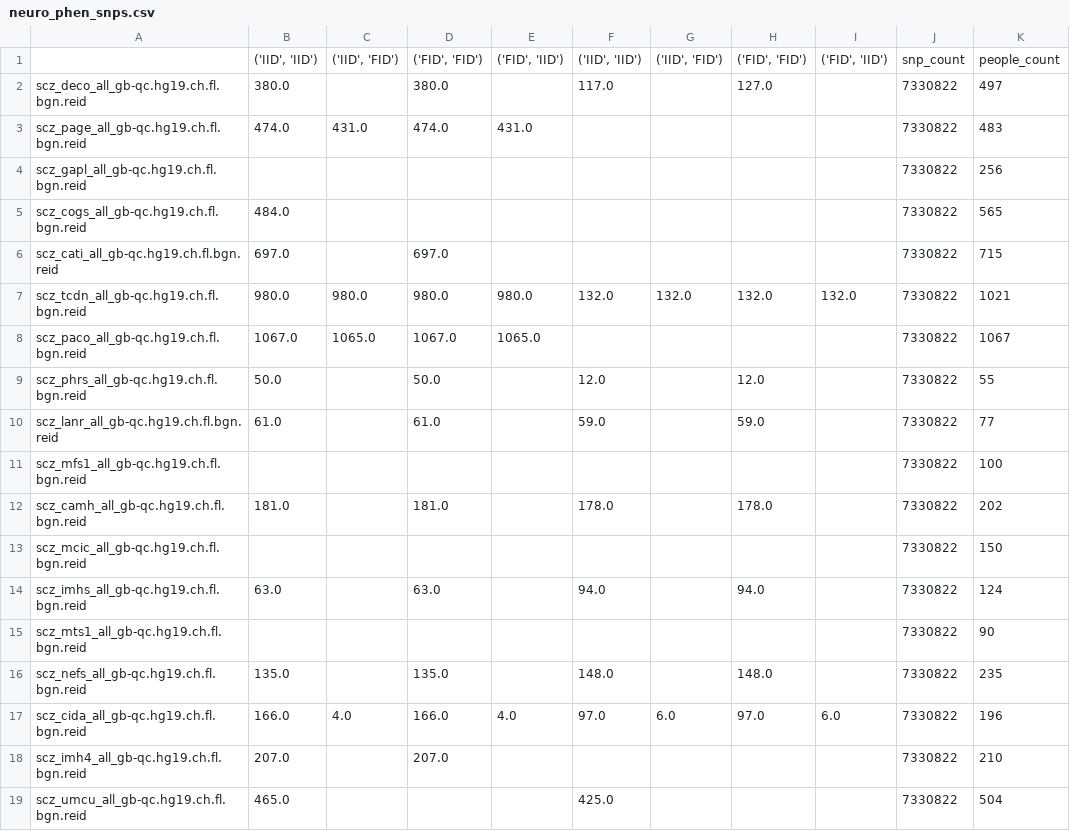
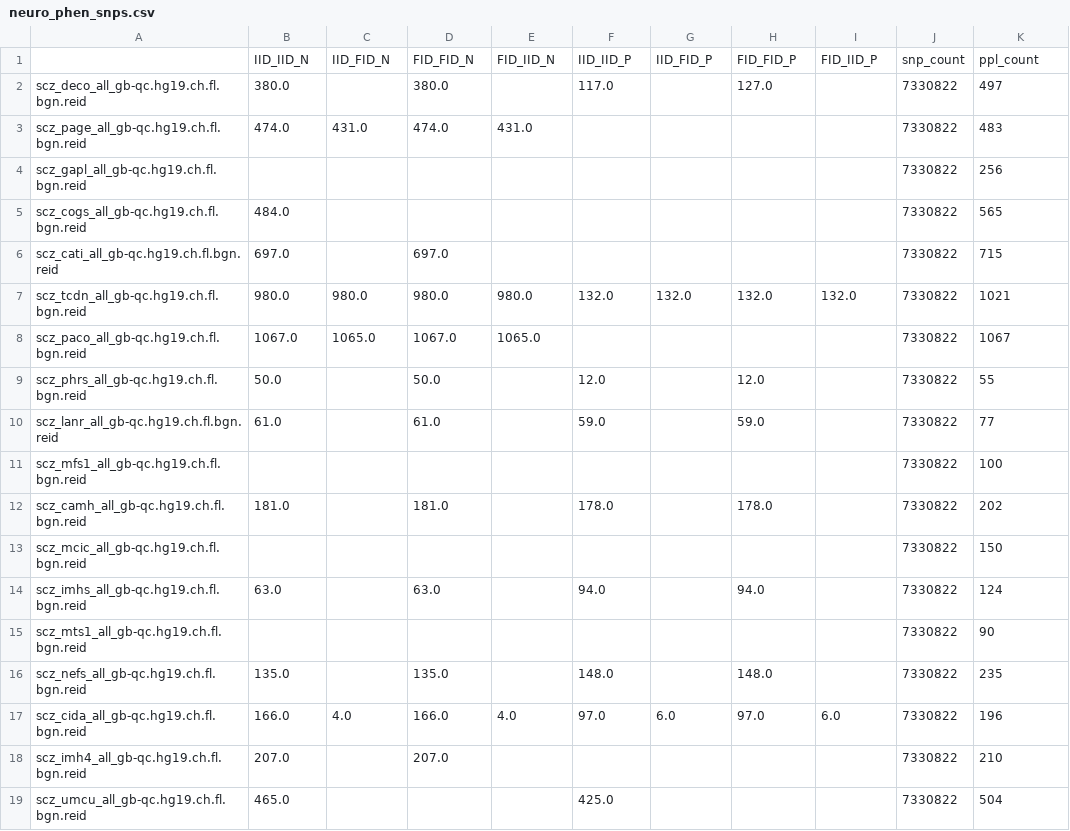
Before and after one commit to kayhan-batmanghelich/genus, a CSV file: neuro_phen_snps.csv, drawn as a sheet.

Commit message:
Update neuro_phen_snps.csv

```diff
--- a/neuro_phen_snps.csv
+++ b/neuro_phen_snps.csv
@@ -1,2 +1,2 @@
-,"('IID', 'IID')","('IID', 'FID')","('FID', 'FID')","('FID', 'IID')","('IID', 'IID')","('IID', 'FID')","('FID', 'FID')","('FID', 'IID')",snp_count,people_count
+,IID_IID_N,IID_FID_N,FID_FID_N,FID_IID_N,IID_IID_P,IID_FID_P,FID_FID_P,FID_IID_P,snp_count,ppl_count
 scz_deco_all_gb-qc.hg19.ch.fl.bgn.reid,380.0,,380.0,,117.0,,127.0,,7330822,497
```
